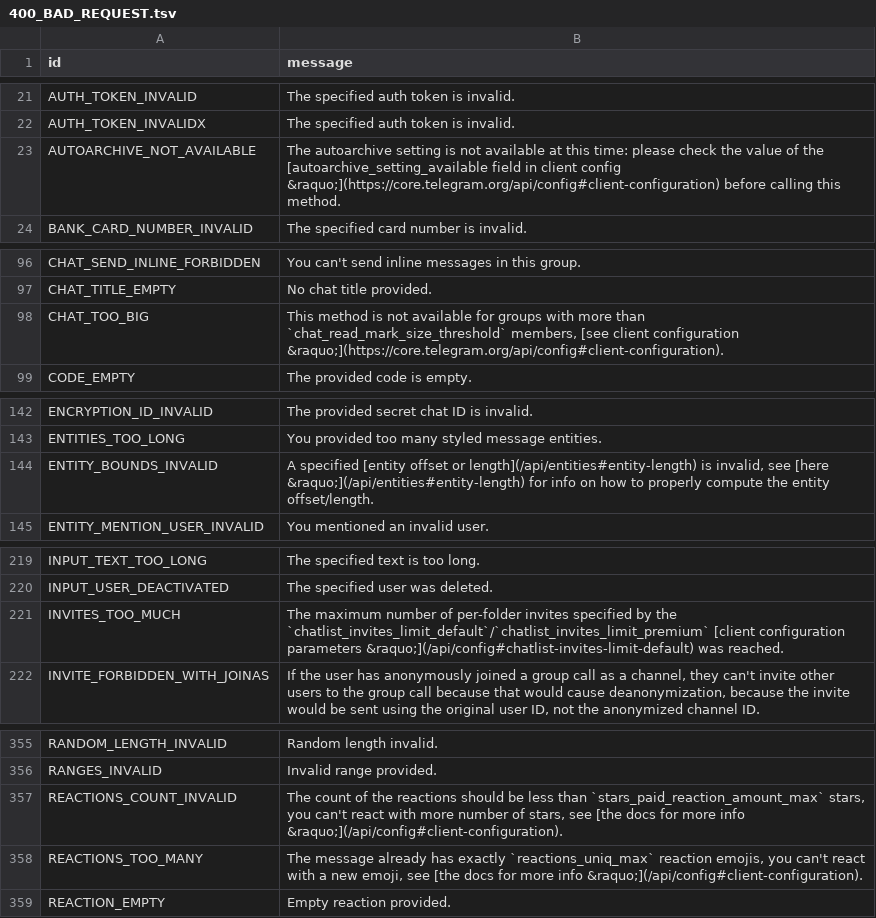
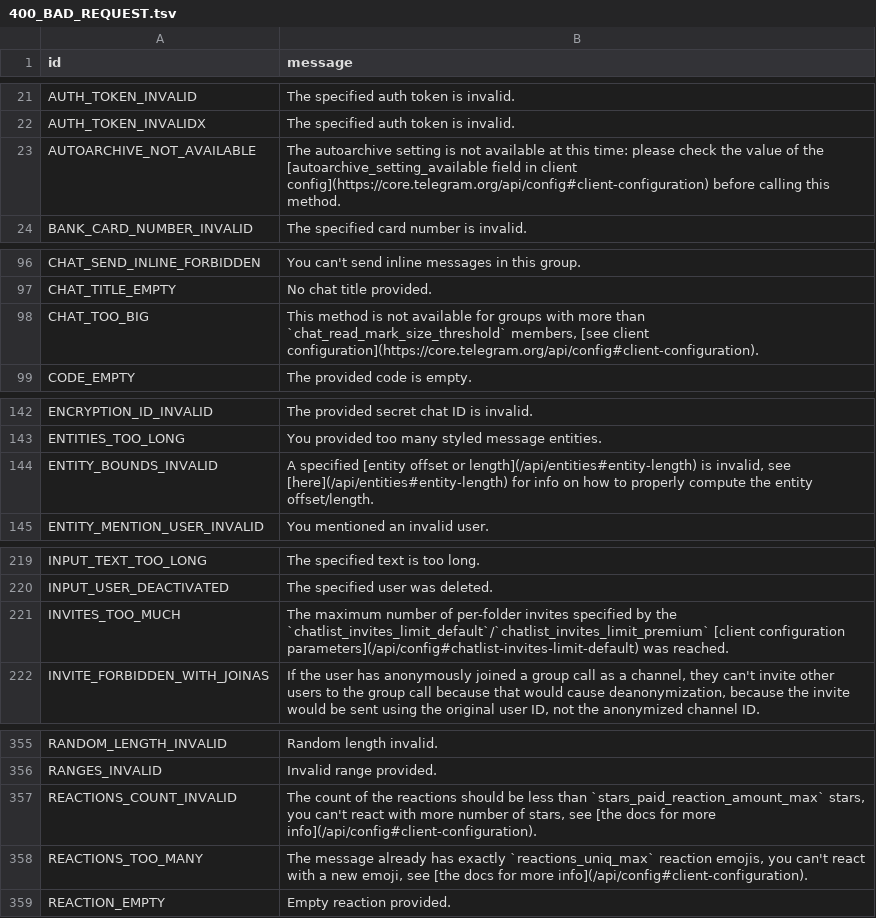
Before and after one commit to TelegramPlayground/PyroTGFork, a TSV file: compiler/errors/source/400_BAD_REQUEST.tsv, drawn as a sheet; only a part is shown, gaps mark what is left out; the diff covers the shown part only.

Commit message:
Fix errors in scrapping

```diff
--- a/compiler/errors/source/400_BAD_REQUEST.tsv
+++ b/compiler/errors/source/400_BAD_REQUEST.tsv
@@ -22,3 +22,3 @@ AUTH_TOKEN_INVALID	The specified auth token is invalid.
 AUTH_TOKEN_INVALIDX	The specified auth token is invalid.
-AUTOARCHIVE_NOT_AVAILABLE	The autoarchive setting is not available at this time: please check the value of the [autoarchive_setting_available field in client config &raquo;](https://core.telegram.org/api/config#client-configuration) before calling this method.
+AUTOARCHIVE_NOT_AVAILABLE	The autoarchive setting is not available at this time: please check the value of the [autoarchive_setting_available field in client config](https://core.telegram.org/api/config#client-configuration) before calling this method.
 BANK_CARD_NUMBER_INVALID	The specified card number is invalid.
@@ -97,3 +97,3 @@ CHAT_SEND_INLINE_FORBIDDEN	You can't send inline messages in this group.
 CHAT_TITLE_EMPTY	No chat title provided.
-CHAT_TOO_BIG	This method is not available for groups with more than `chat_read_mark_size_threshold` members, [see client configuration &raquo;](https://core.telegram.org/api/config#client-configuration).
+CHAT_TOO_BIG	This method is not available for groups with more than `chat_read_mark_size_threshold` members, [see client configuration](https://core.telegram.org/api/config#client-configuration).
 CODE_EMPTY	The provided code is empty.
@@ -143,3 +143,3 @@ ENCRYPTION_ID_INVALID	The provided secret chat ID is invalid.
 ENTITIES_TOO_LONG	You provided too many styled message entities.
-ENTITY_BOUNDS_INVALID	A specified [entity offset or length](/api/entities#entity-length) is invalid, see [here &raquo;](/api/entities#entity-length) for info on how to properly compute the entity offset/length.
+ENTITY_BOUNDS_INVALID	A specified [entity offset or length](/api/entities#entity-length) is invalid, see [here](/api/entities#entity-length) for info on how to properly compute the entity offset/length.
 ENTITY_MENTION_USER_INVALID	You mentioned an invalid user.
@@ -220,3 +220,3 @@ INPUT_TEXT_TOO_LONG	The specified text is too long.
 INPUT_USER_DEACTIVATED	The specified user was deleted.
-INVITES_TOO_MUCH	The maximum number of per-folder invites specified by the `chatlist_invites_limit_default`/`chatlist_invites_limit_premium` [client configuration parameters &raquo;](/api/config#chatlist-invites-limit-default) was reached.
+INVITES_TOO_MUCH	The maximum number of per-folder invites specified by the `chatlist_invites_limit_default`/`chatlist_invites_limit_premium` [client configuration parameters](/api/config#chatlist-invites-limit-default) was reached.
 INVITE_FORBIDDEN_WITH_JOINAS	If the user has anonymously joined a group call as a channel, they can't invite other users to the group call because that would cause deanonymization, because the invite would be sent using the original user ID, not the anonymized channel ID.
@@ -356,4 +356,4 @@ RANDOM_LENGTH_INVALID	Random length invalid.
 RANGES_INVALID	Invalid range provided.
-REACTIONS_COUNT_INVALID	The count of the reactions should be less than `stars_paid_reaction_amount_max` stars, you can't react with more number of stars, see [the docs for more info &raquo;](/api/config#client-configuration).
-REACTIONS_TOO_MANY	The message already has exactly `reactions_uniq_max` reaction emojis, you can't react with a new emoji, see [the docs for more info &raquo;](/api/config#client-configuration).
+REACTIONS_COUNT_INVALID	The count of the reactions should be less than `stars_paid_reaction_amount_max` stars, you can't react with more number of stars, see [the docs for more info](/api/config#client-configuration).
+REACTIONS_TOO_MANY	The message already has exactly `reactions_uniq_max` reaction emojis, you can't react with a new emoji, see [the docs for more info](/api/config#client-configuration).
 REACTION_EMPTY	Empty reaction provided.
```
Also changed, not shown: 1 edited cell elsewhere in this file, compiler/errors/source/403_FORBIDDEN.tsv, compiler/errors/source/406_NOT_ACCEPTABLE.tsv.
